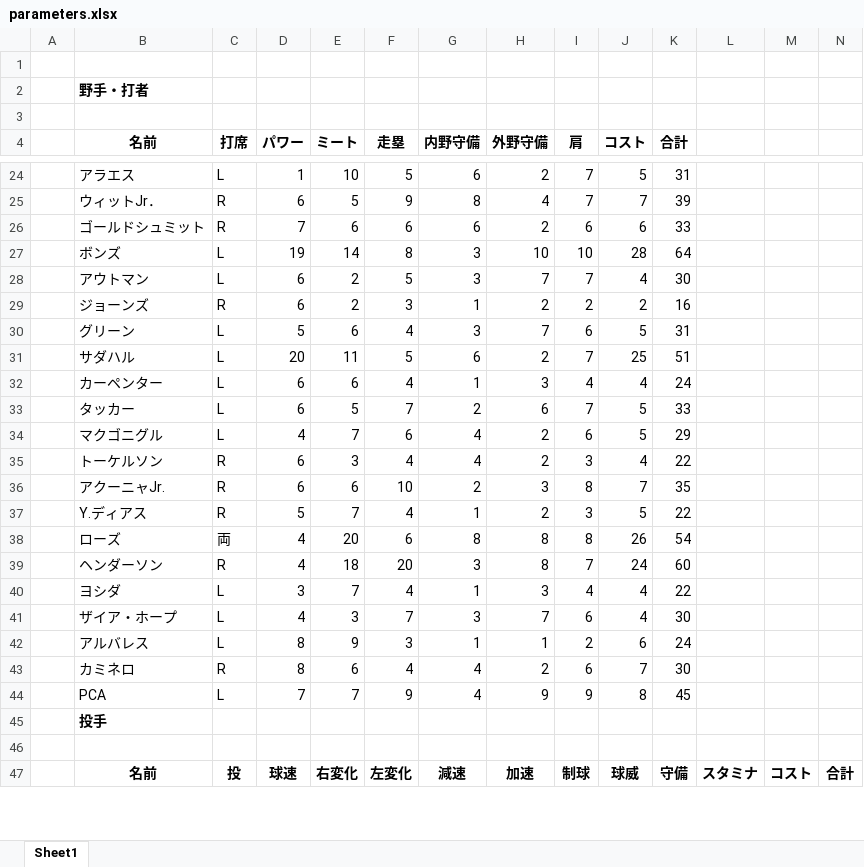
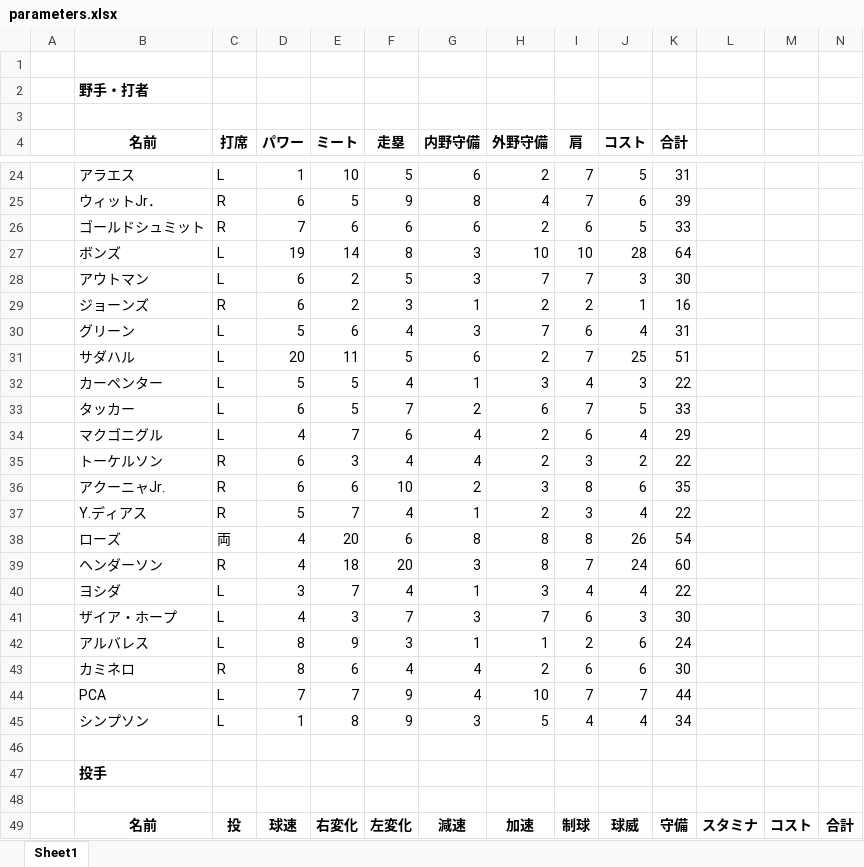
Before and after one commit to rhmgoto/base, an Excel workbook: parameters.xlsx, sheet Sheet1, drawn as a sheet; only a part is shown, gaps mark what is left out; values as stored, in another font and other column widths than the file's, no borders; the diff covers the shown part only; the diff names each change by its address in the sheet, - before the commit and + after, or states it on an @@ line.

```diff
--- a/parameters.xlsx (sheet Sheet1)
+++ b/parameters.xlsx (sheet Sheet1)
-J25 (コスト): 7
+J25 (コスト): 6
-J26 (コスト): 6
+J26 (コスト): 5
-J28 (コスト): 4
+J28 (コスト): 3
-J29 (コスト): 2
+J29 (コスト): 1
-J30 (コスト): 5
+J30 (コスト): 4
-D32 (パワー): 6
+D32 (パワー): 5
-E32 (ミート): 6
+E32 (ミート): 5
-J32 (コスト): 4
+J32 (コスト): 3
-K32 (合計): 24
+K32 (合計): 22
-J34 (コスト): 5
+J34 (コスト): 4
-J35 (コスト): 4
+J35 (コスト): 2
-J36 (コスト): 7
+J36 (コスト): 6
-J37 (コスト): 5
+J37 (コスト): 4
-J41 (コスト): 4
+J41 (コスト): 3
-J43 (コスト): 7
+J43 (コスト): 6
-H44 (外野守備): 9
+H44 (外野守備): 10
-I44 (肩): 9
+I44 (肩): 7
-J44 (コスト): 8
+J44 (コスト): 7
-K44 (合計): 45
+K44 (合計): 44
+row 45:  | シンプソン | L | 1 | 8 | 9 | 3 | 5 | 4 | 4 | 34
+row 46: (empty)
```
Also changed, not shown: 1 added row and 107 edited cells elsewhere in this sheet, formulas that keep their value, 4 other files.
